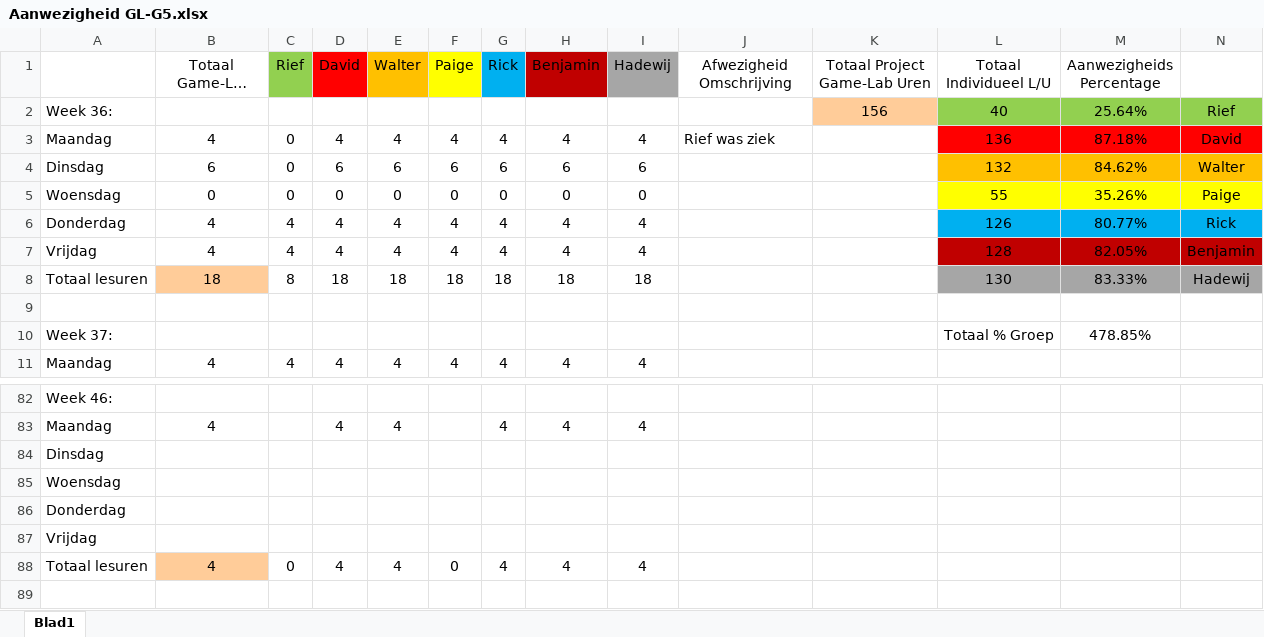
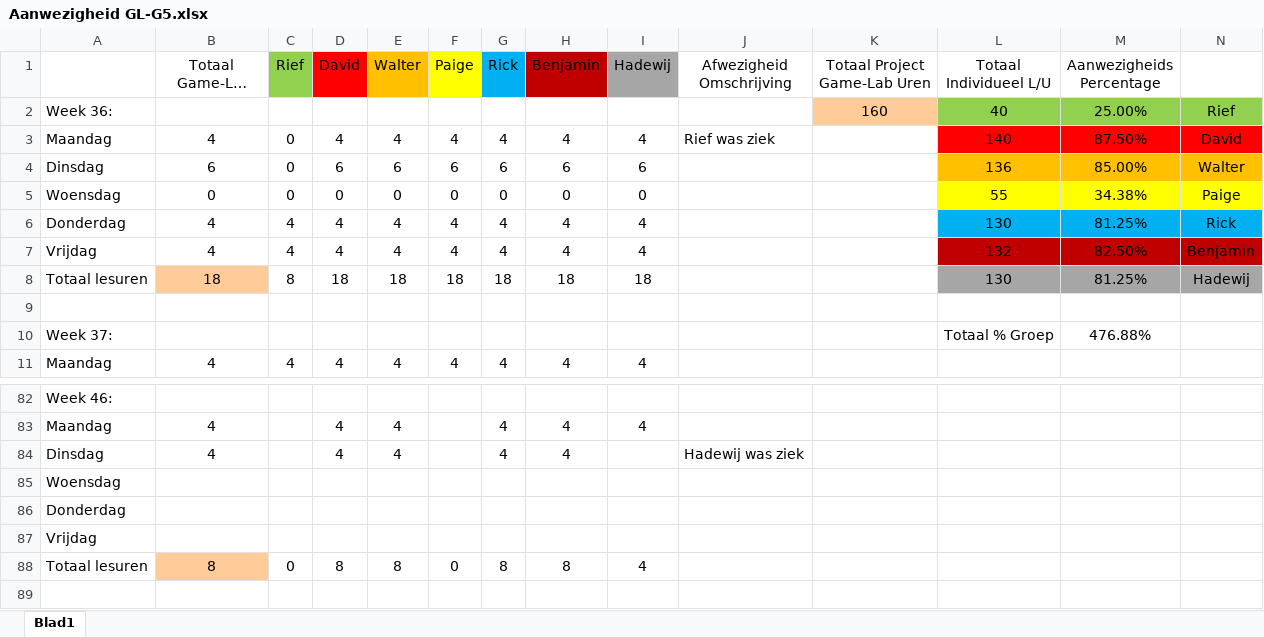
Before and after one commit to Sepi-Florez/Project-Ninja-Outbreak, an Excel workbook: Aanwezigheid/Aanwezigheid GL-G5.xlsx, sheet Blad1, drawn as a sheet; only a part is shown, gaps mark what is left out; long unchanged cells end in …; values as stored, in another font and other column widths than the file's, no borders; removed rows and columns are numbered as before the commit, all else as after; the diff names each change by its address in the sheet, - before the commit and + after, or states it on an @@ line.

```diff
--- a/Aanwezigheid/Aanwezigheid GL-G5.xlsx (sheet Blad1)
+++ b/Aanwezigheid/Aanwezigheid GL-G5.xlsx (sheet Blad1)
-K2 (Totaal Project Game-Lab Uren): 156
+K2 (Totaal Project Game-Lab Uren): 160
-M2 (Aanwezigheids Percentage): 25.64%
+M2 (Aanwezigheids Percentage): 25.00%
-L3 (Totaal Individueel L/U): 136
+L3 (Totaal Individueel L/U): 140
-M3 (Aanwezigheids Percentage): 87.18%
+M3 (Aanwezigheids Percentage): 87.50%
-L4 (Totaal Individueel L/U): 132
+L4 (Totaal Individueel L/U): 136
-M4 (Aanwezigheids Percentage): 84.62%
+M4 (Aanwezigheids Percentage): 85.00%
-M5 (Aanwezigheids Percentage): 35.26%
+M5 (Aanwezigheids Percentage): 34.38%
-L6 (Totaal Individueel L/U): 126
+L6 (Totaal Individueel L/U): 130
-M6 (Aanwezigheids Percentage): 80.77%
+M6 (Aanwezigheids Percentage): 81.25%
-L7 (Totaal Individueel L/U): 128
+L7 (Totaal Individueel L/U): 132
-M7 (Aanwezigheids Percentage): 82.05%
+M7 (Aanwezigheids Percentage): 82.50%
-M8 (Aanwezigheids Percentage): 83.33%
+M8 (Aanwezigheids Percentage): 81.25%
-M10 (Aanwezigheids Percentage): 478.85%
+M10 (Aanwezigheids Percentage): 476.88%
-row 84: Dinsdag
+row 84: Dinsdag | 4 |  | 4 | 4 |  | 4 | 4 |  | Hadewij was ziek
-B88 (Totaal Game-Lab uren p/w): 4
+B88 (Totaal Game-Lab uren p/w): 8
-D88 (David): 4
+D88 (David): 8
-E88 (Walter): 4
+E88 (Walter): 8
-G88 (Rick): 4
+G88 (Rick): 8
-H88 (Benjamin): 4
+H88 (Benjamin): 8
```
Also changed, not shown: Planning/Planning.xlsx.
